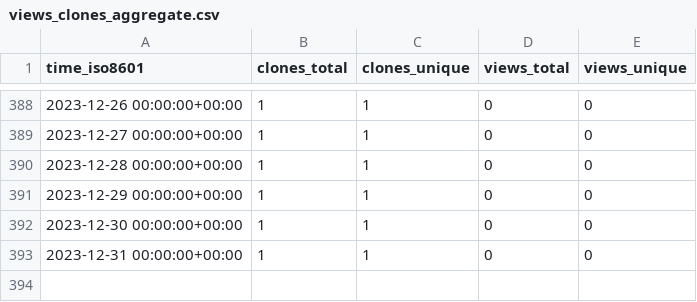
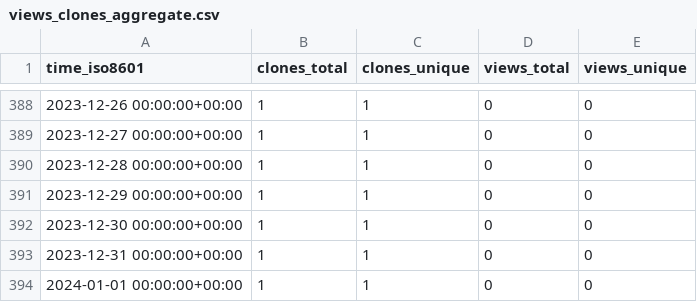
Before and after one commit to sysbio-curie/MaBoSS, a CSV file: sysbio-curie/MaBoSS-env-2.0/ghrs-data/views_clones_aggregate.csv, drawn as a sheet; only a part is shown, gaps mark what is left out.

```diff
--- a/sysbio-curie/MaBoSS-env-2.0/ghrs-data/views_clones_aggregate.csv
+++ b/sysbio-curie/MaBoSS-env-2.0/ghrs-data/views_clones_aggregate.csv
@@ -393 +393,2 @@ time_iso8601,clones_total,clones_unique,views_total,views_unique
 2023-12-31 00:00:00+00:00,1,1,0,0
+2024-01-01 00:00:00+00:00,1,1,0,0
```
Also changed, not shown: 1 other file.
